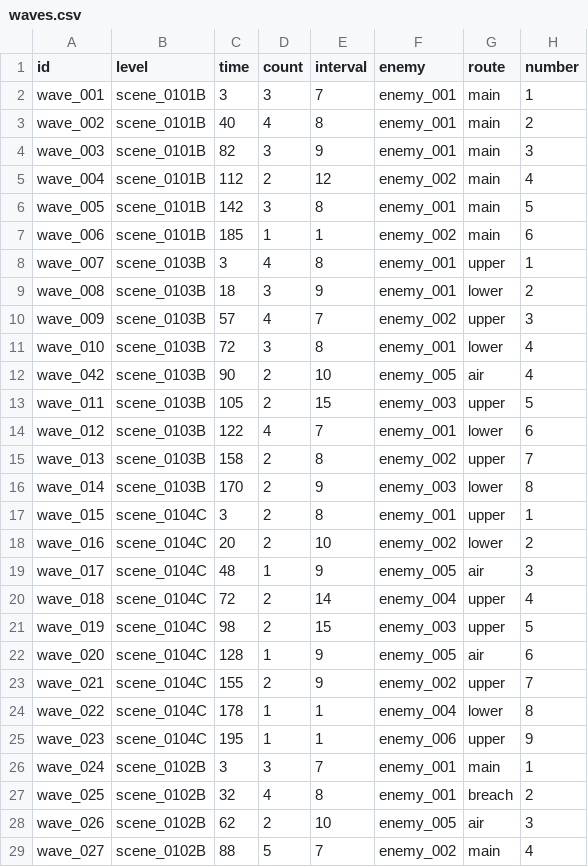
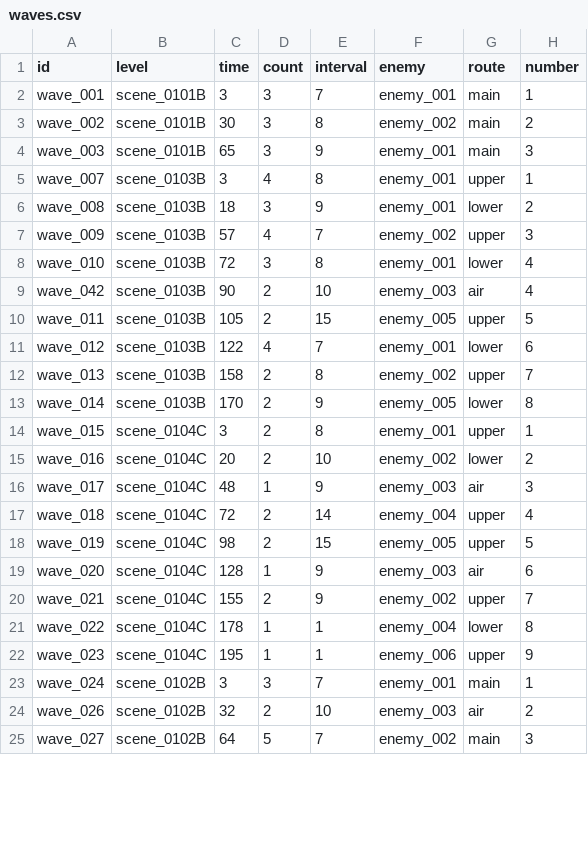
Before and after one commit to vitalight/Star-World-V3, a CSV file: content/campaign/waves.csv, drawn as a sheet; only a part is shown; the diff covers the shown part only.

```diff
--- a/content/campaign/waves.csv
+++ b/content/campaign/waves.csv
@@ -2,7 +2,4 @@ id,level,time,count,interval,enemy,route,number
 wave_001,scene_0101B,3,3,7,enemy_001,main,1
-wave_002,scene_0101B,40,4,8,enemy_001,main,2
-wave_003,scene_0101B,82,3,9,enemy_001,main,3
-wave_004,scene_0101B,112,2,12,enemy_002,main,4
-wave_005,scene_0101B,142,3,8,enemy_001,main,5
-wave_006,scene_0101B,185,1,1,enemy_002,main,6
+wave_002,scene_0101B,30,3,8,enemy_002,main,2
+wave_003,scene_0101B,65,3,9,enemy_001,main,3
 wave_007,scene_0103B,3,4,8,enemy_001,upper,1
@@ -11,13 +8,13 @@ wave_009,scene_0103B,57,4,7,enemy_002,upper,3
 wave_010,scene_0103B,72,3,8,enemy_001,lower,4
-wave_042,scene_0103B,90,2,10,enemy_005,air,4
-wave_011,scene_0103B,105,2,15,enemy_003,upper,5
+wave_042,scene_0103B,90,2,10,enemy_003,air,4
+wave_011,scene_0103B,105,2,15,enemy_005,upper,5
 wave_012,scene_0103B,122,4,7,enemy_001,lower,6
 wave_013,scene_0103B,158,2,8,enemy_002,upper,7
-wave_014,scene_0103B,170,2,9,enemy_003,lower,8
+wave_014,scene_0103B,170,2,9,enemy_005,lower,8
 wave_015,scene_0104C,3,2,8,enemy_001,upper,1
 wave_016,scene_0104C,20,2,10,enemy_002,lower,2
-wave_017,scene_0104C,48,1,9,enemy_005,air,3
+wave_017,scene_0104C,48,1,9,enemy_003,air,3
 wave_018,scene_0104C,72,2,14,enemy_004,upper,4
-wave_019,scene_0104C,98,2,15,enemy_003,upper,5
-wave_020,scene_0104C,128,1,9,enemy_005,air,6
+wave_019,scene_0104C,98,2,15,enemy_005,upper,5
+wave_020,scene_0104C,128,1,9,enemy_003,air,6
 wave_021,scene_0104C,155,2,9,enemy_002,upper,7
@@ -26,4 +23,3 @@ wave_023,scene_0104C,195,1,1,enemy_006,upper,9
 wave_024,scene_0102B,3,3,7,enemy_001,main,1
-wave_025,scene_0102B,32,4,8,enemy_001,breach,2
-wave_026,scene_0102B,62,2,10,enemy_005,air,3
-wave_027,scene_0102B,88,5,7,enemy_002,main,4
+wave_026,scene_0102B,32,2,10,enemy_003,air,2
+wave_027,scene_0102B,64,5,7,enemy_002,main,3
```
Also changed, not shown: 15 edited cells elsewhere in this file, content/campaign/levels.csv, 47 other files.
